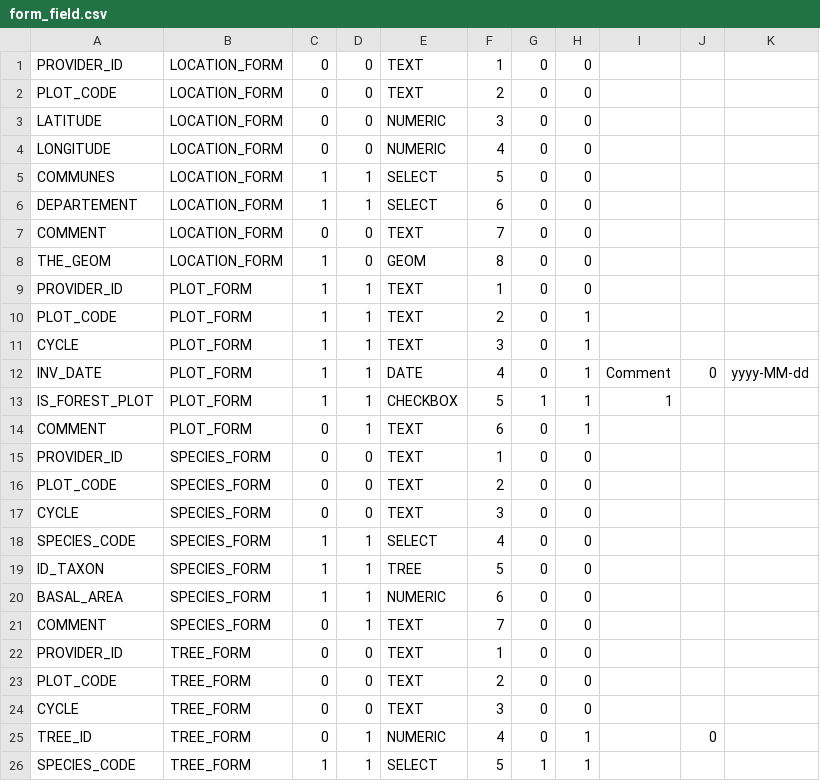
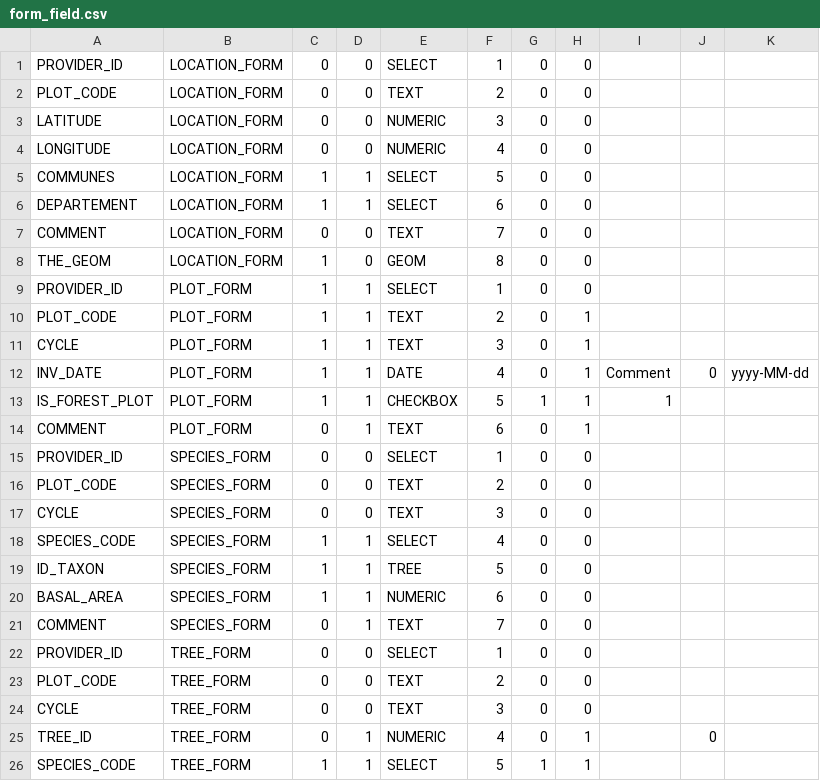
Before and after one commit to IGNBPesty/ogam, a CSV file: database/Metadata/form_field.csv, drawn as a sheet; only a part is shown.

```diff
--- a/database/Metadata/form_field.csv
+++ b/database/Metadata/form_field.csv
@@ -1,2 +1,2 @@
-PROVIDER_ID;LOCATION_FORM;0;0;TEXT;1;0;0;;;
+PROVIDER_ID;LOCATION_FORM;0;0;SELECT;1;0;0;;;
 PLOT_CODE;LOCATION_FORM;0;0;TEXT;2;0;0;;;
@@ -8,3 +8,3 @@ COMMENT;LOCATION_FORM;0;0;TEXT;7;0;0;;;
 THE_GEOM;LOCATION_FORM;1;0;GEOM;8;0;0;;;
-PROVIDER_ID;PLOT_FORM;1;1;TEXT;1;0;0;;;
+PROVIDER_ID;PLOT_FORM;1;1;SELECT;1;0;0;;;
 PLOT_CODE;PLOT_FORM;1;1;TEXT;2;0;1;;;
@@ -14,3 +14,3 @@ IS_FOREST_PLOT;PLOT_FORM;1;1;CHECKBOX;5;1;1;1;;
 COMMENT;PLOT_FORM;0;1;TEXT;6;0;1;;;
-PROVIDER_ID;SPECIES_FORM;0;0;TEXT;1;0;0;;;
+PROVIDER_ID;SPECIES_FORM;0;0;SELECT;1;0;0;;;
 PLOT_CODE;SPECIES_FORM;0;0;TEXT;2;0;0;;;
@@ -21,3 +21,3 @@ BASAL_AREA;SPECIES_FORM;1;1;NUMERIC;6;0;0;;;
 COMMENT;SPECIES_FORM;0;1;TEXT;7;0;0;;;
-PROVIDER_ID;TREE_FORM;0;0;TEXT;1;0;0;;;
+PROVIDER_ID;TREE_FORM;0;0;SELECT;1;0;0;;;
 PLOT_CODE;TREE_FORM;0;0;TEXT;2;0;0;;;
```
Also changed, not shown: database/Metadata/field_mapping.csv, database/Metadata/table_field.csv, 46 other files.
